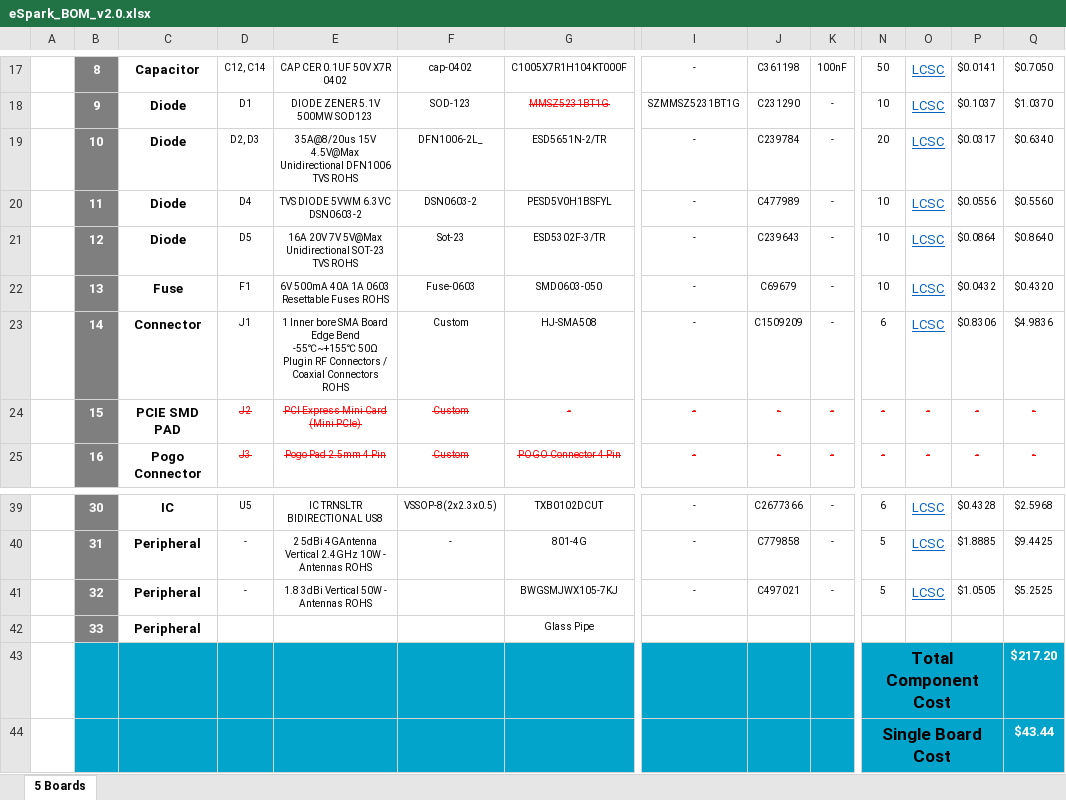
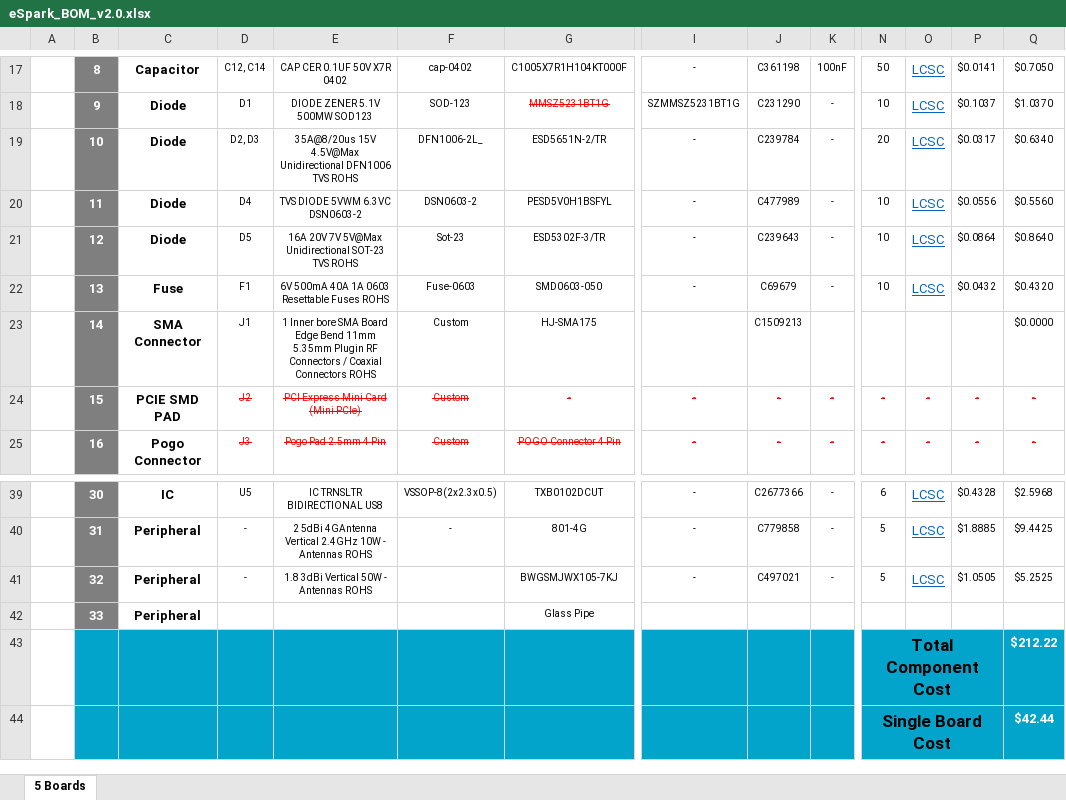
Before and after one commit to eSpark-Backup/chrisbyrd-esp32iotproduct, an Excel workbook: Design Files/LTE-Module-v2.0/BOM/eSpark_BOM_v2.0.xlsx, sheet 5 Boards, drawn as a sheet; only a part is shown, gaps mark what is left out; values as stored, in another font and other column widths than the file's, no borders; charts and pictures not drawn; the diff names each change by its address in the sheet, - before the commit and + after, or states it on an @@ line.

```diff
--- a/Design Files/LTE-Module-v2.0/BOM/eSpark_BOM_v2.0.xlsx (sheet 5 Boards)
+++ b/Design Files/LTE-Module-v2.0/BOM/eSpark_BOM_v2.0.xlsx (sheet 5 Boards)
-C23: Connector
+C23: SMA Connector
-E23: …Edge Bend -55℃~+155℃ 50Ω Plugin RF…
+E23: …Edge Bend 11mm 5.35mm Plugin RF…
-G23: HJ-SMA508
+G23: HJ-SMA175
-I23: -
+I23: (empty)
-J23: C1509209
+J23: C1509213
-K23: -
+K23: (empty)
-N23: 6
+N23: (empty)
-O23: LCSC
+O23: (empty)
-P23: $0.8306
+P23: (empty)
-Q23: $4.9836
+Q23: $0.0000
-Q43: $217.20
+Q43: $212.22
-Q44: $43.44
+Q44: $42.44
```
Also changed, not shown: Design Files/LTE-Module-v2.0/BOM/Client_BOM_v2.0.xlsx.
